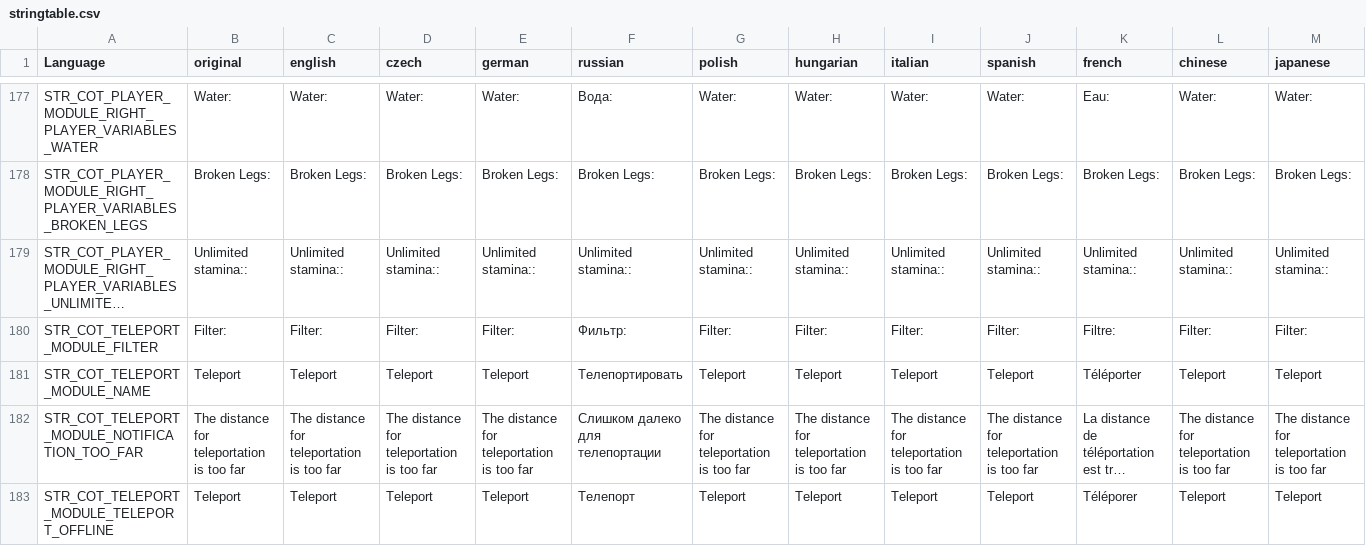
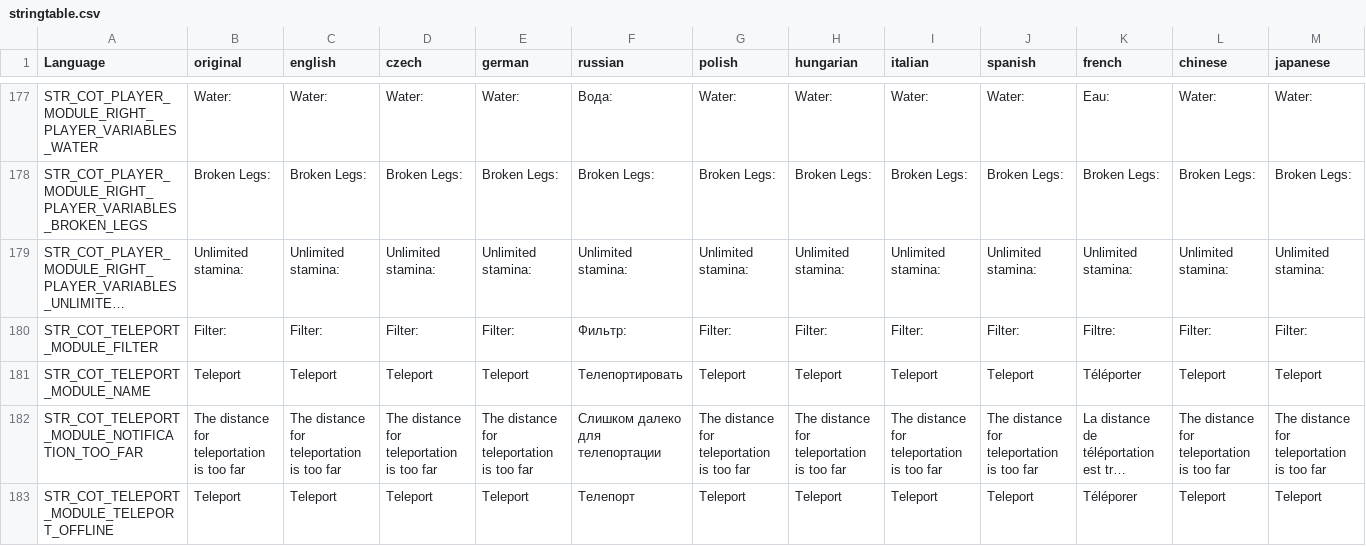
Before and after one commit to Jacob-Mango/DayZ-CommunityOnlineTools, a CSV file: JM/COT/languagecore/stringtable.csv, drawn as a sheet; only a part is shown, gaps mark what is left out; long unchanged cells end in …; the diff covers the shown part only; the diff names each change by its address in the sheet, - before the commit and + after, or states it on an @@ line.

Commit message:
Fixed double colon

```diff
--- a/JM/COT/languagecore/stringtable.csv
+++ b/JM/COT/languagecore/stringtable.csv
-B179 (original): Unlimited stamina::
+B179 (original): Unlimited stamina:
-C179 (english): Unlimited stamina::
+C179 (english): Unlimited stamina:
-D179 (czech): Unlimited stamina::
+D179 (czech): Unlimited stamina:
-E179 (german): Unlimited stamina::
+E179 (german): Unlimited stamina:
-F179 (russian): Unlimited stamina::
+F179 (russian): Unlimited stamina:
-G179 (polish): Unlimited stamina::
+G179 (polish): Unlimited stamina:
-H179 (hungarian): Unlimited stamina::
+H179 (hungarian): Unlimited stamina:
-I179 (italian): Unlimited stamina::
+I179 (italian): Unlimited stamina:
-J179 (spanish): Unlimited stamina::
+J179 (spanish): Unlimited stamina:
-K179 (french): Unlimited stamina::
+K179 (french): Unlimited stamina:
-L179 (chinese): Unlimited stamina::
+L179 (chinese): Unlimited stamina:
-M179 (japanese): Unlimited stamina::
+M179 (japanese): Unlimited stamina:
```
Also changed, not shown: 2 edited cells elsewhere in this file.
